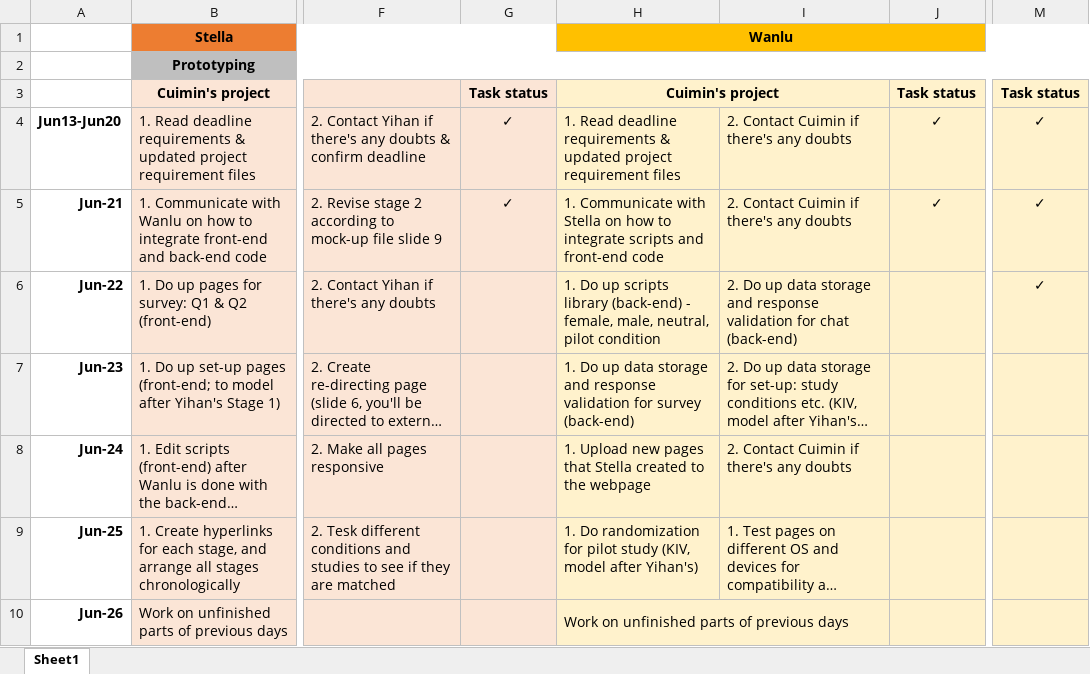
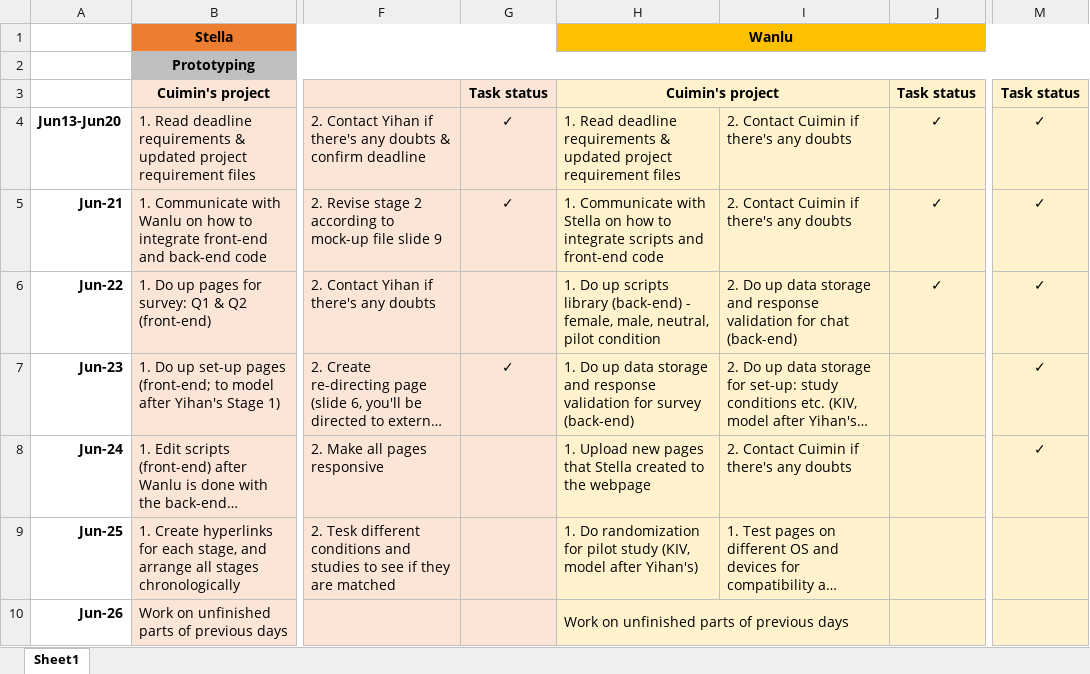
Before and after one commit to ZWLori/robo-advisor, an Excel workbook: PRD/Concrete timeline_15.06.18.xlsx, sheet Sheet1, drawn as a sheet; only a part is shown, gaps mark what is left out; long unchanged cells end in …; values as stored, in another font and other column widths than the file's, no borders; the diff names each change by its address in the sheet, - before the commit and + after, or states it on an @@ line.

Commit message:
update task status of 26 June

```diff
--- a/PRD/Concrete timeline_15.06.18.xlsx (sheet Sheet1)
+++ b/PRD/Concrete timeline_15.06.18.xlsx (sheet Sheet1)
-J6: (empty)
+J6: ✓
-G7: (empty)
+G7: ✓
-M7:M8: (empty)
+M7:M8: ✓
```
